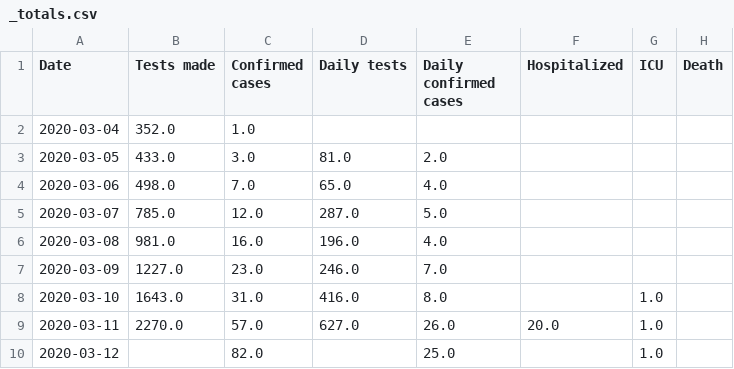
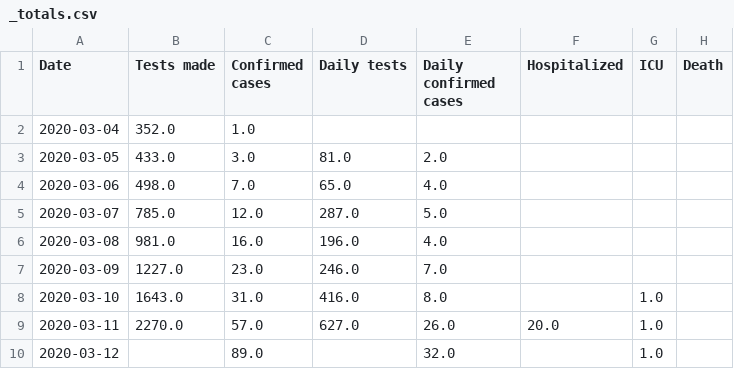
Before and after one commit to overlordtm/COVID19.si, a CSV file: timeline/_totals.csv, drawn as a sheet; only a part is shown; the diff names each change by its address in the sheet, - before the commit and + after, or states it on an @@ line.

Commit message:
udpate totals

```diff
--- a/timeline/_totals.csv
+++ b/timeline/_totals.csv
-C10 (Confirmed cases): 82.0
+C10 (Confirmed cases): 89.0
-E10 (Daily confirmed cases): 25.0
+E10 (Daily confirmed cases): 32.0
```
